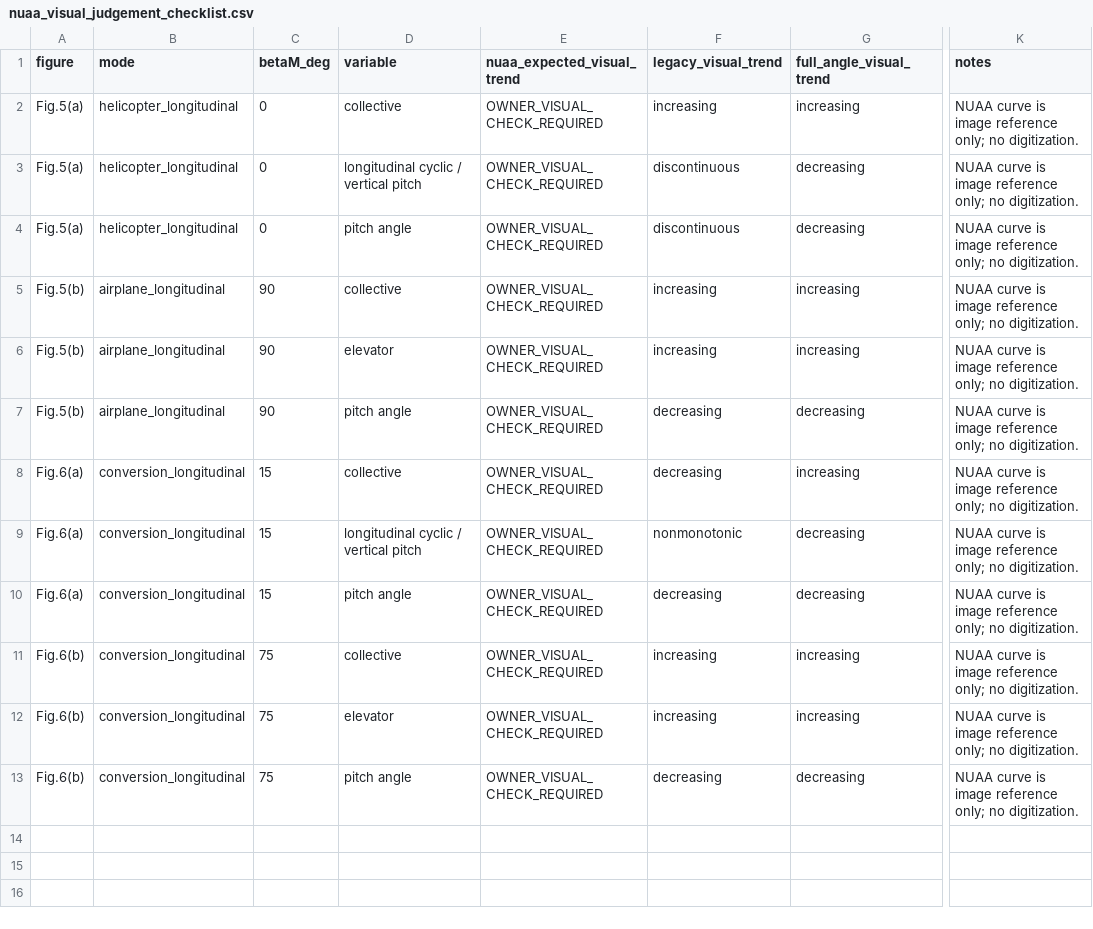
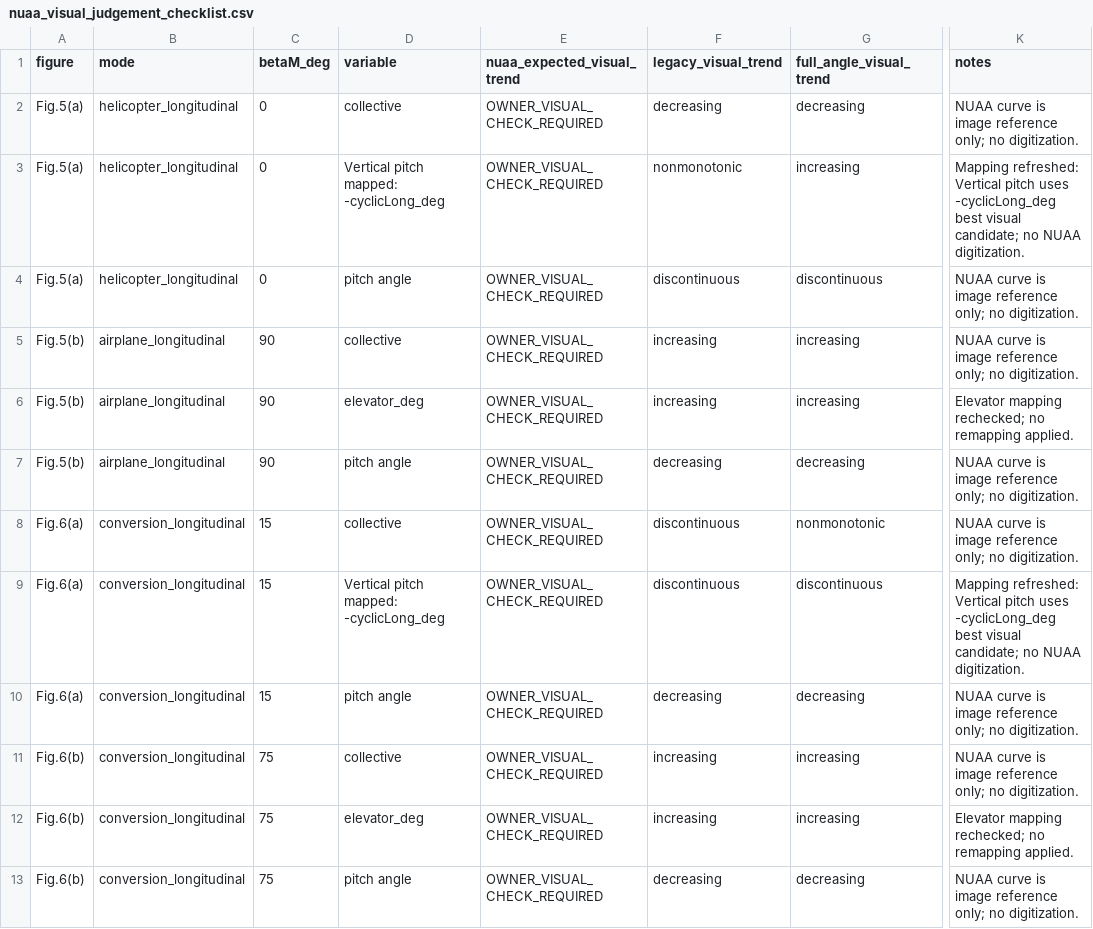
Before and after one commit to x162645/tiltrotor-matlab, a CSV file: validation/nuaa_trim_trend_overlay/nuaa_visual_judgement_checklist.csv, drawn as a sheet; only a part is shown, gaps mark what is left out; the diff names each change by its address in the sheet, - before the commit and + after, or states it on an @@ line.

```diff
--- a/validation/nuaa_trim_trend_overlay/nuaa_visual_judgement_checklist.csv
+++ b/validation/nuaa_trim_trend_overlay/nuaa_visual_judgement_checklist.csv
-F2 (legacy_visual_trend): increasing
+F2 (legacy_visual_trend): decreasing
-G2 (full_angle_visual_trend): increasing
+G2 (full_angle_visual_trend): decreasing
-D3 (variable): longitudinal cyclic / vertical pitch
+D3 (variable): Vertical pitch mapped: -cyclicLong_deg
-F3 (legacy_visual_trend): discontinuous
+F3 (legacy_visual_trend): nonmonotonic
-G3 (full_angle_visual_trend): decreasing
+G3 (full_angle_visual_trend): increasing
-K3 (notes): NUAA curve is image reference only; no digitization.
+K3 (notes): Mapping refreshed: Vertical pitch uses -cyclicLong_deg best visual candidate; no NUAA digitization.
-G4 (full_angle_visual_trend): decreasing
+G4 (full_angle_visual_trend): discontinuous
-D6 (variable): elevator
+D6 (variable): elevator_deg
-K6 (notes): NUAA curve is image reference only; no digitization.
+K6 (notes): Elevator mapping rechecked; no remapping applied.
-F8 (legacy_visual_trend): decreasing
+F8 (legacy_visual_trend): discontinuous
-G8 (full_angle_visual_trend): increasing
+G8 (full_angle_visual_trend): nonmonotonic
-D9 (variable): longitudinal cyclic / vertical pitch
+D9 (variable): Vertical pitch mapped: -cyclicLong_deg
-F9 (legacy_visual_trend): nonmonotonic
+F9 (legacy_visual_trend): discontinuous
-G9 (full_angle_visual_trend): decreasing
+G9 (full_angle_visual_trend): discontinuous
-K9 (notes): NUAA curve is image reference only; no digitization.
+K9 (notes): Mapping refreshed: Vertical pitch uses -cyclicLong_deg best visual candidate; no NUAA digitization.
-D12 (variable): elevator
+D12 (variable): elevator_deg
-K12 (notes): NUAA curve is image reference only; no digitization.
+K12 (notes): Elevator mapping rechecked; no remapping applied.
```
Also changed, not shown: validation/nuaa_trim_trend_overlay/model_trend_diagnostics.csv, 16 other files.
